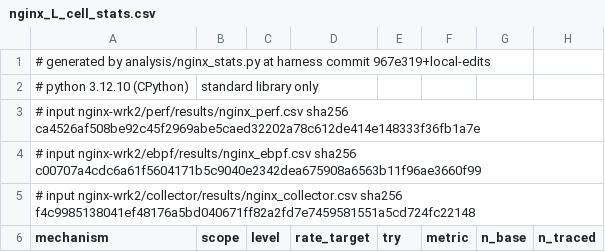
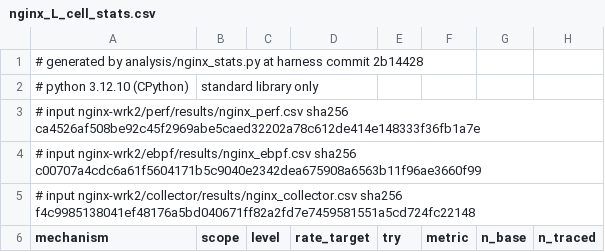
Before and after one commit to mAbhishek0/perf-ebpf-otelcol-overhead, a CSV file: analysis/results/nginx_L_cell_stats.csv, drawn as a sheet; only a part is shown; the diff names each change by its address in the sheet, - before the commit and + after, or states it on an @@ line.

Commit message:
analysis: nginx two-block per-cell test with all three mechanisms; timeline 35 and State record eBPF and collector block 2

```diff
--- a/analysis/results/nginx_L_cell_stats.csv
+++ b/analysis/results/nginx_L_cell_stats.csv
-A1 (mechanism): …harness commit 967e319+local-edits
+A1 (mechanism): …harness commit 2b14428
```
Also changed, not shown: analysis/results/nginx_L_noise_floor.csv, analysis/results/nginx_L_pooled_stats.csv, 5 other files.
